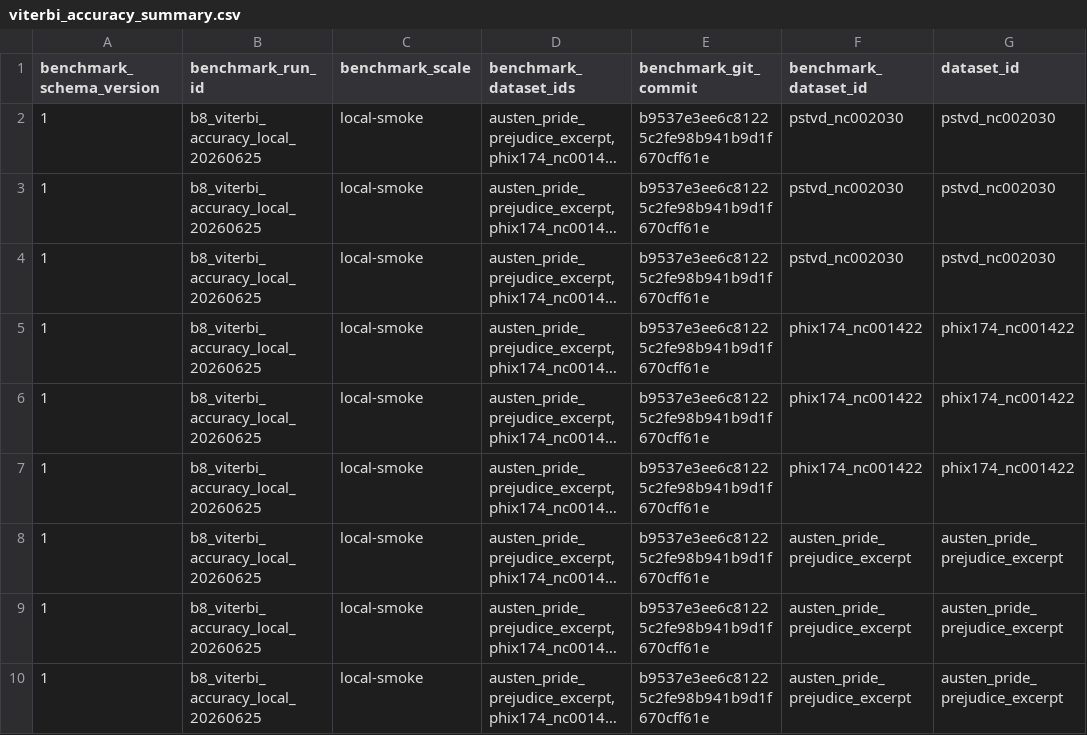
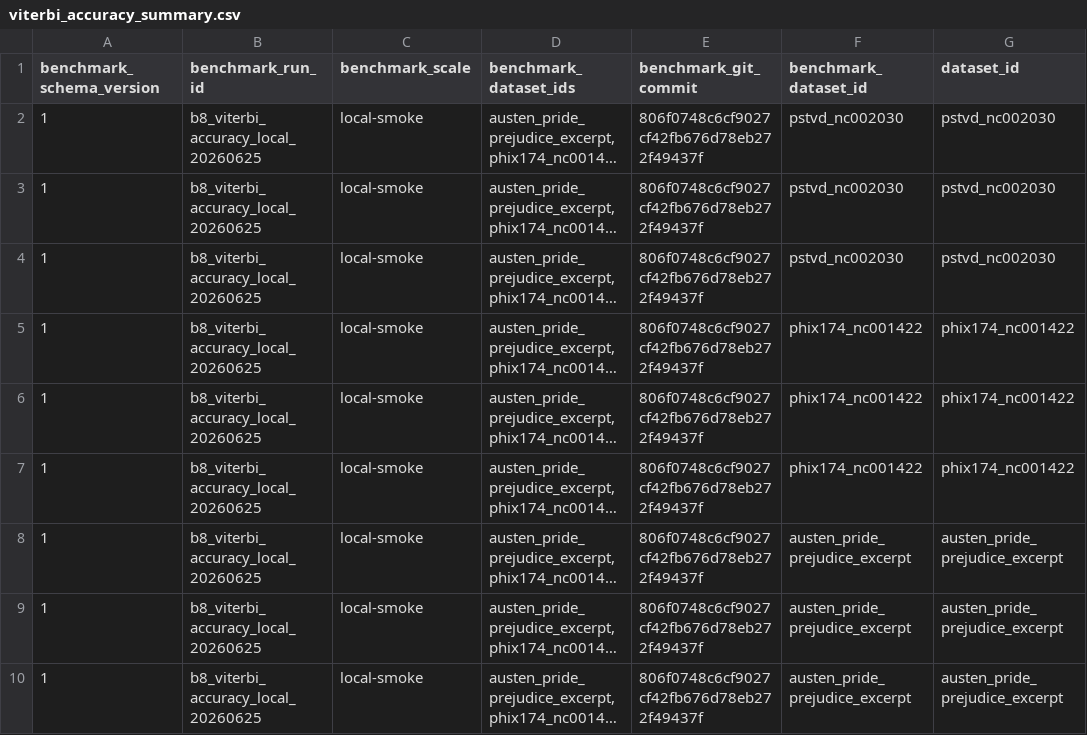
Before and after one commit to cjprybol/Mycelia, a CSV file: benchmarking/results/viterbi_accuracy_b8/tables/viterbi_accuracy_summary.csv, drawn as a sheet; only a part is shown; long unchanged cells end in …; the diff names each change by its address in the sheet, - before the commit and + after, or states it on an @@ line.

Commit message:
add: B8 over-correction + shuffled-weight/random-rewire null controls
Adds the two controls the Rhizomorph manuscript flags as missing next to the
B8 recall table (results.md, supplementary Table S3.2), computed on the same
three fixtures with the same generalized_viterbi_correct_observations primitive
at prime k=11.

Control A (over-correction on un-corrupted input): run each fixture with zero
injected errors and count edits to already-correct positions. Result: 0.0
across all fixtures x assumed error rates — the corrector never damages correct
input (conservative / abstaining).

Control B (two graph nulls, decode the same injected-error observations against
degraded graphs):
- shuffled-weight null (topology fixed, edge weights permuted): recall 1.0,
  unchanged from the real graph — on these near-deterministic fixtures the
  decode path is topologically forced, so the edge-evidence weighting is not
  exercised.
- random-rewire null (vertices/edge-count/weight-multiset fixed, edges rewired
  to random pairs): recall collapses to 0.0 (decode fails) — recovery genuinely
  depends on the true k-mer adjacency, so the 100% recall is not an
  observation-echo artifact.

New committed tables (viterbi_overcorrection_summary, viterbi_null_control_
summary) + a two-panel control figure; unit tests for the metrics, the
weight-shuffle permutation invariant, and the rewire vertex/edge/weight
invariants. SMOKE-scale (fixture-level); a VERDICT-scale run is a follow-on.

Unblocks manuscript bead td-4e19d.17 (B8 over-correction + null controls).

```diff
--- a/benchmarking/results/viterbi_accuracy_b8/tables/viterbi_accuracy_summary.csv
+++ b/benchmarking/results/viterbi_accuracy_b8/tables/viterbi_accuracy_summary.csv
-E2:E10 (benchmark_git_commit): b9537e3ee6c81225c2fe98b941b9d1f670cff61e
+E2:E10 (benchmark_git_commit): 806f0748c6cf9027cf42fb676d78eb272f49437f
```
Also changed, not shown: 10 other files.
